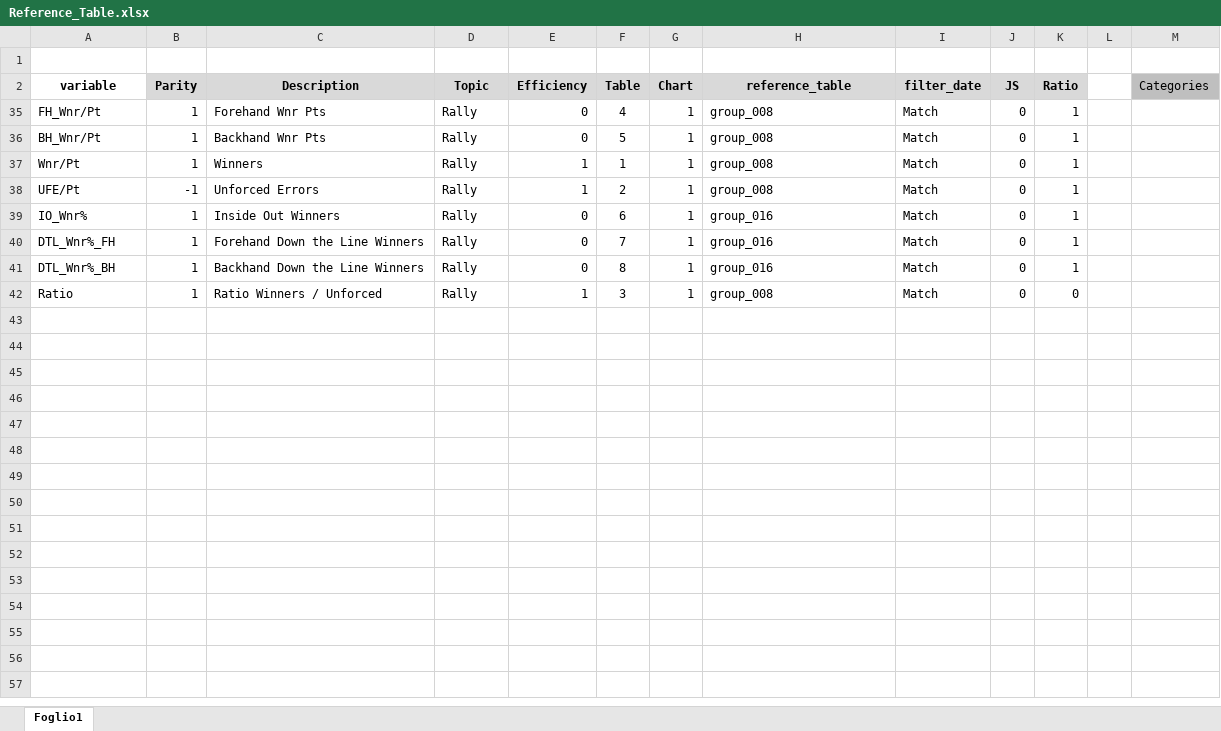
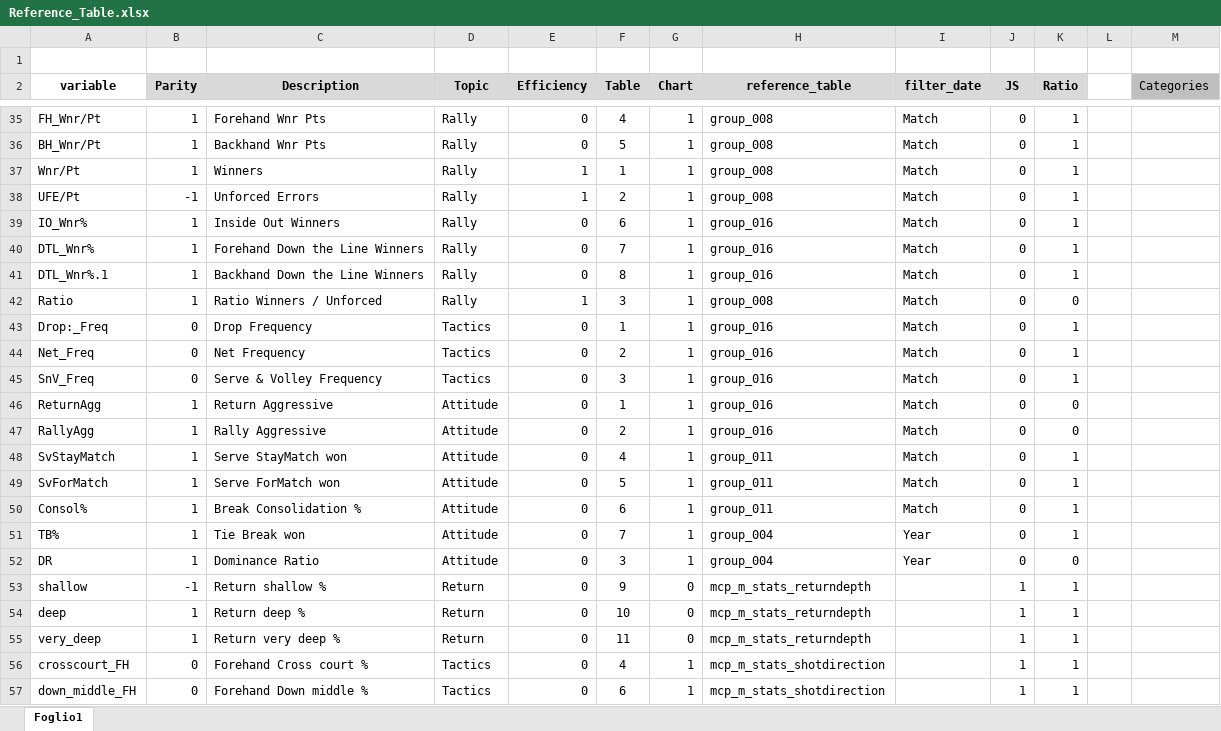
Before and after one commit to EdoardoCiato/TennisAnalyticsV3, an Excel workbook: data/raw/Reference_Table.xlsx, sheet Foglio1, drawn as a sheet; only a part is shown, gaps mark what is left out; values as stored, in another font and other column widths than the file's, no borders; charts and pictures and table styles not drawn; the diff covers the shown part only; the diff names each change by its address in the sheet, - before the commit and + after, or states it on an @@ line.

Commit message:
feat: included serve direction

```diff
--- a/data/raw/Reference_Table.xlsx (sheet Foglio1)
+++ b/data/raw/Reference_Table.xlsx (sheet Foglio1)
-A40 (variable): DTL_Wnr%_FH
+A40 (variable): DTL_Wnr%
-A41 (variable): DTL_Wnr%_BH
+A41 (variable): DTL_Wnr%.1
@@ row 43 unhidden: Drop:_Freq | 0 | Drop Frequency | Tactics | 0 | 1 | 1 | group_016 | Match | 0 | 1 @@
@@ row 44 unhidden: Net_Freq | 0 | Net Frequency | Tactics | 0 | 2 | 1 | group_016 | Match | 0 | 1 @@
@@ row 45 unhidden: SnV_Freq | 0 | Serve & Volley Frequency | Tactics | 0 | 3 | 1 | group_016 | Match | 0 | 1 @@
@@ row 46 unhidden: ReturnAgg | 1 | Return Aggressive | Attitude | 0 | 1 | 1 | group_016 | Match | 0 | 0 @@
@@ row 47 unhidden: RallyAgg | 1 | Rally Aggressive | Attitude | 0 | 2 | 1 | group_016 | Match | 0 | 0 @@
@@ row 48 unhidden: SvStayMatch | 1 | Serve StayMatch won | Attitude | 0 | 4 | 1 | group_011 | Match | 0 | 1 @@
@@ row 49 unhidden: SvForMatch | 1 | Serve ForMatch won | Attitude | 0 | 5 | 1 | group_011 | Match | 0 | 1 @@
@@ row 50 unhidden: Consol% | 1 | Break Consolidation % | Attitude | 0 | 6 | 1 | group_011 | Match | 0 | 1 @@
@@ row 51 unhidden: TB% | 1 | Tie Break won | Attitude | 0 | 7 | 1 | group_004 | Year | 0 | 1 @@
@@ row 52 unhidden: DR | 1 | Dominance Ratio | Attitude | 0 | 3 | 1 | group_004 | Year | 0 | 0 @@
@@ row 53 unhidden: shallow | -1 | Return shallow % | Return | 0 | 9 | 0 | mcp_m_stats_returndepth |  | 1 | 1 @@
@@ row 54 unhidden: deep | 1 | Return deep % | Return | 0 | 10 | 0 | mcp_m_stats_returndepth |  | 1 | 1 @@
@@ row 55 unhidden: very_deep | 1 | Return very deep % | Return | 0 | 11 | 0 | mcp_m_stats_returndepth |  | 1 | 1 @@
+row 56: crosscourt_FH | 0 | Forehand Cross court % | Tactics | 0 | 4 | 1 | mcp_m_stats_shotdirection |  | 1 | 1
+row 57: down_middle_FH | 0 | Forehand Down middle % | Tactics | 0 | 6 | 1 | mcp_m_stats_shotdirection |  | 1 | 1
```
Also changed, not shown: 12 added rows and 32 hidden or unhidden rows elsewhere in this sheet, hidden cells, charts or pictures, 4 other files.
